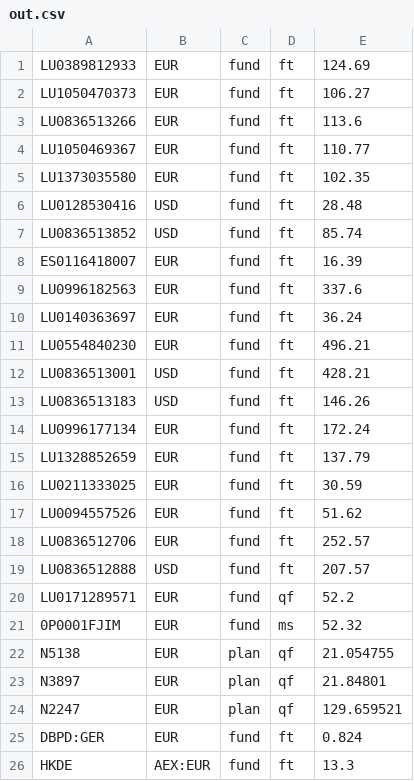
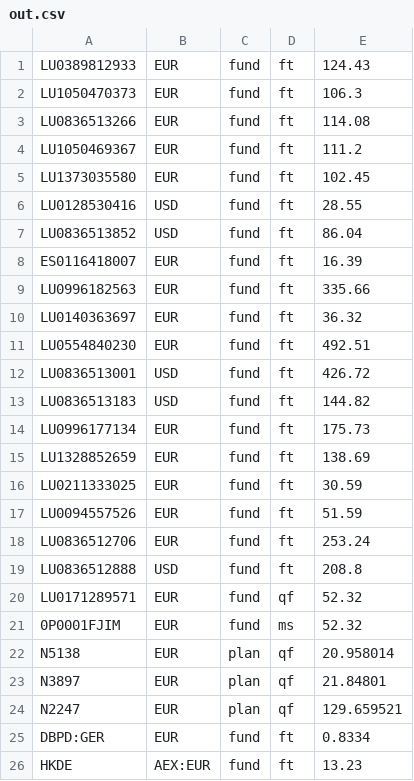
Before and after one commit to ollorch/public, a CSV file: out.csv, drawn as a sheet.

Commit message:
20241025_101311

```diff
--- a/out.csv
+++ b/out.csv
@@ -1,26 +1,26 @@
-LU0389812933,EUR,fund,ft,124.69
-LU1050470373,EUR,fund,ft,106.27
-LU0836513266,EUR,fund,ft,113.6
-LU1050469367,EUR,fund,ft,110.77
-LU1373035580,EUR,fund,ft,102.35
-LU0128530416,USD,fund,ft,28.48
-LU0836513852,USD,fund,ft,85.74
+LU0389812933,EUR,fund,ft,124.43
+LU1050470373,EUR,fund,ft,106.3
+LU0836513266,EUR,fund,ft,114.08
+LU1050469367,EUR,fund,ft,111.2
+LU1373035580,EUR,fund,ft,102.45
+LU0128530416,USD,fund,ft,28.55
+LU0836513852,USD,fund,ft,86.04
 ES0116418007,EUR,fund,ft,16.39
-LU0996182563,EUR,fund,ft,337.6
-LU0140363697,EUR,fund,ft,36.24
-LU0554840230,EUR,fund,ft,496.21
-LU0836513001,USD,fund,ft,428.21
-LU0836513183,USD,fund,ft,146.26
-LU0996177134,EUR,fund,ft,172.24
-LU1328852659,EUR,fund,ft,137.79
+LU0996182563,EUR,fund,ft,335.66
+LU0140363697,EUR,fund,ft,36.32
+LU0554840230,EUR,fund,ft,492.51
+LU0836513001,USD,fund,ft,426.72
+LU0836513183,USD,fund,ft,144.82
+LU0996177134,EUR,fund,ft,175.73
+LU1328852659,EUR,fund,ft,138.69
 LU0211333025,EUR,fund,ft,30.59
-LU0094557526,EUR,fund,ft,51.62
-LU0836512706,EUR,fund,ft,252.57
-LU0836512888,USD,fund,ft,207.57
-LU0171289571,EUR,fund,qf,52.2
+LU0094557526,EUR,fund,ft,51.59
+LU0836512706,EUR,fund,ft,253.24
+LU0836512888,USD,fund,ft,208.8
+LU0171289571,EUR,fund,qf,52.32
 0P0001FJIM,EUR,fund,ms,52.32
-N5138,EUR,plan,qf,21.054755
+N5138,EUR,plan,qf,20.958014
 N3897,EUR,plan,qf,21.84801
 N2247,EUR,plan,qf,129.659521
-DBPD:GER,EUR,fund,ft,0.824
-HKDE,AEX:EUR,fund,ft,13.3
+DBPD:GER,EUR,fund,ft,0.8334
+HKDE,AEX:EUR,fund,ft,13.23
```
